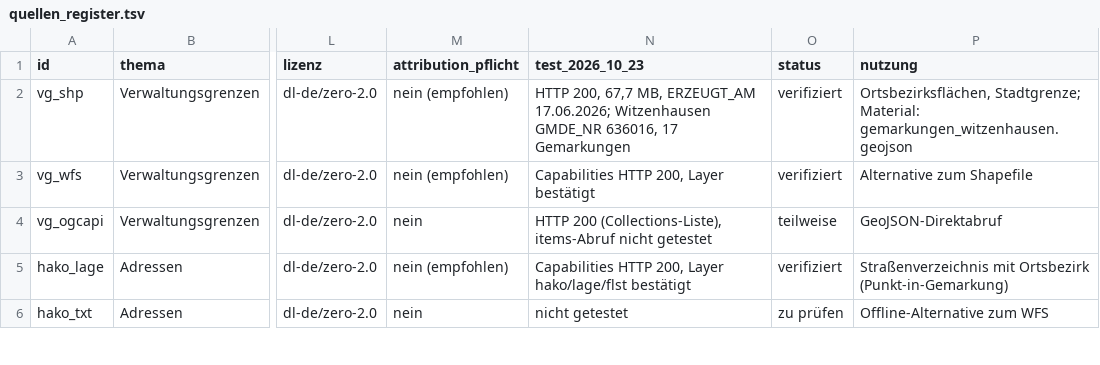
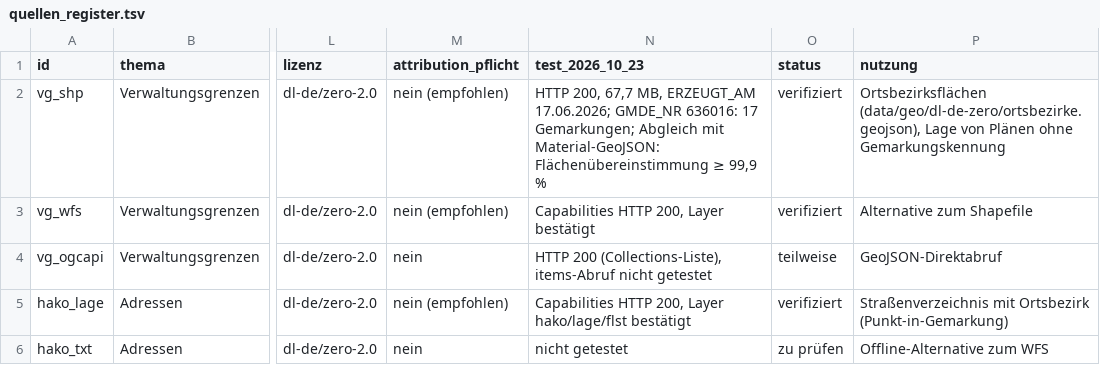
Before and after one commit to isabell-rzepecki/wiz-stadtmonitor, a TSV file: data/quellen_register.tsv, drawn as a sheet; only a part is shown, gaps mark what is left out; the diff names each change by its address in the sheet, - before the commit and + after, or states it on an @@ line.

```diff
--- a/data/quellen_register.tsv
+++ b/data/quellen_register.tsv
-N2 (test_2026_10_23): …ERZEUGT_AM 17.06.2026; Witzenhausen GMDE_NR 636016, 17 Gemarkungen
+N2 (test_2026_10_23): …ERZEUGT_AM 17.06.2026; GMDE_NR 636016: 17 Gemarkungen; Abgleich mit Material-GeoJSON: Flächenübereinstimmung ≥ 99,9 %
-P2 (nutzung): Ortsbezirksflächen, Stadtgrenze; Material: gemarkungen_witzenhausen.geojson
+P2 (nutzung): Ortsbezirksflächen (data/geo/dl-de-zero/ortsbezirke.geojson), Lage von Plänen ohne Gemarkungskennung
```
Also changed, not shown: 14 other files.
